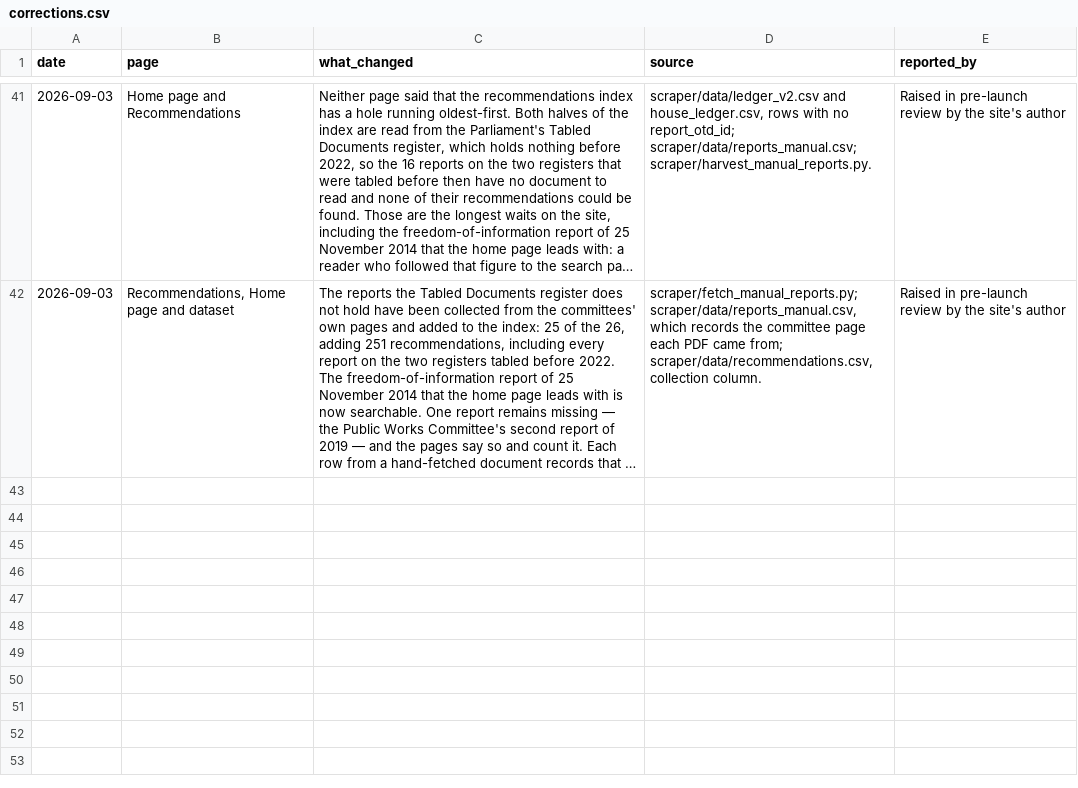
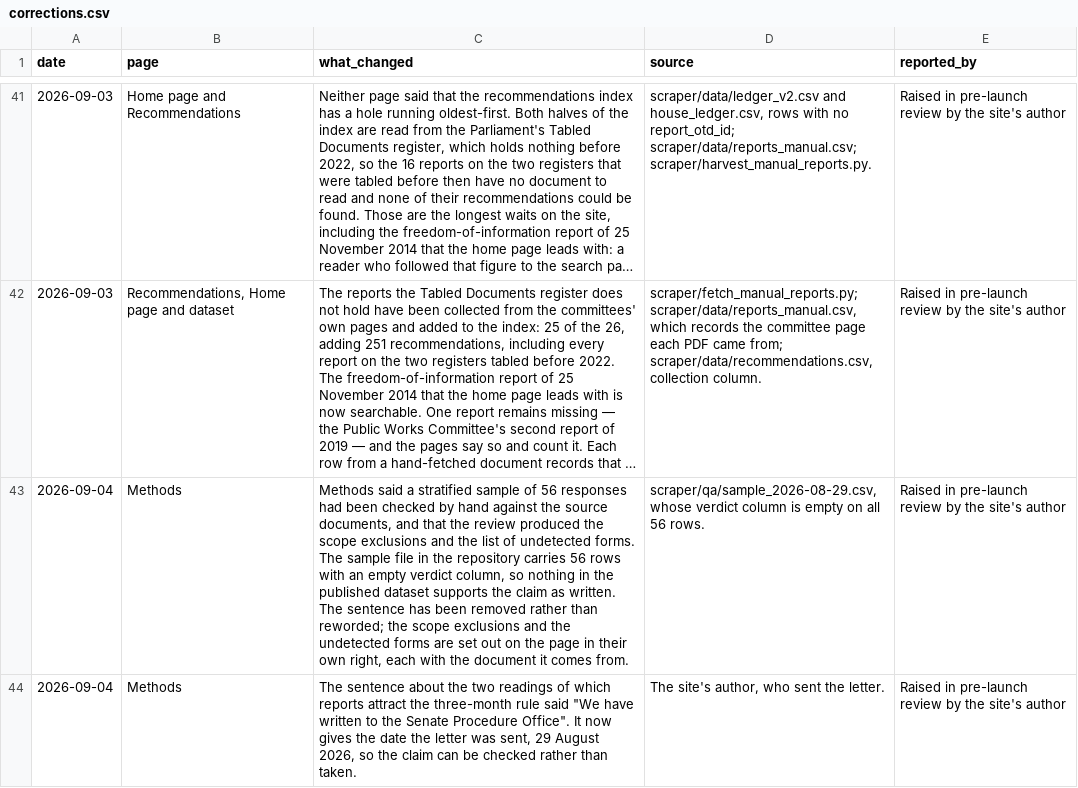
Before and after one commit to toohardbasket-lab/toohardbasket, a CSV file: scraper/data/corrections.csv, drawn as a sheet; only a part is shown, gaps mark what is left out; long unchanged cells end in …; the diff names each change by its address in the sheet, - before the commit and + after, or states it on an @@ line.

```diff
--- a/scraper/data/corrections.csv
+++ b/scraper/data/corrections.csv
+row 43: 2026-09-04 | Methods | Methods said a stratified sample of 56 responses had been checked by hand against the source documents, and that the review produced the scope exclusions and the list of undetected forms. The sample file in the repository carries 56 rows with an empty verdict column, so nothing in the published dataset supports the claim as written. The sentence has been removed rather than reworded; the scope exclusions and the undetected forms are set out on the page in their own right, each with the document it comes from. | scraper/qa/sample_2026-08-29.csv, whose verdict column is empty on all 56 rows. | Raised in pre-launch review by the site's author
+row 44: 2026-09-04 | Methods | The sentence about the two readings of which reports attract the three-month rule said "We have written to the Senate Procedure Office". It now gives the date the letter was sent, 29 August 2026, so the claim can be checked rather than taken. | The site's author, who sent the letter. | Raised in pre-launch review by the site's author
```
Also changed, not shown: 1 other file.
